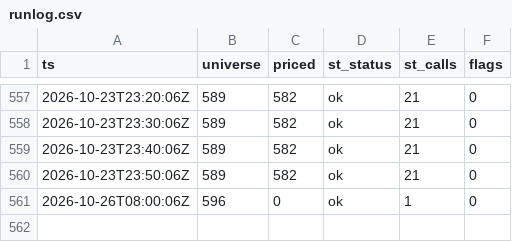
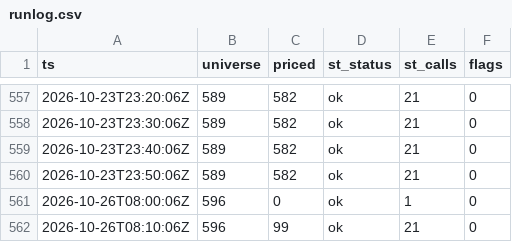
Before and after one commit to virgolaema/pump-search, a CSV file: data/runlog.csv, drawn as a sheet; only a part is shown, gaps mark what is left out.

```diff
--- a/data/runlog.csv
+++ b/data/runlog.csv
@@ -561 +561,2 @@ ts,universe,priced,st_status,st_calls,flags
 2026-10-26T08:00:06Z,596,0,ok,1,0
+2026-10-26T08:10:06Z,596,99,ok,21,0
```
Also changed, not shown: data/st_trending.csv, 3 other files.
